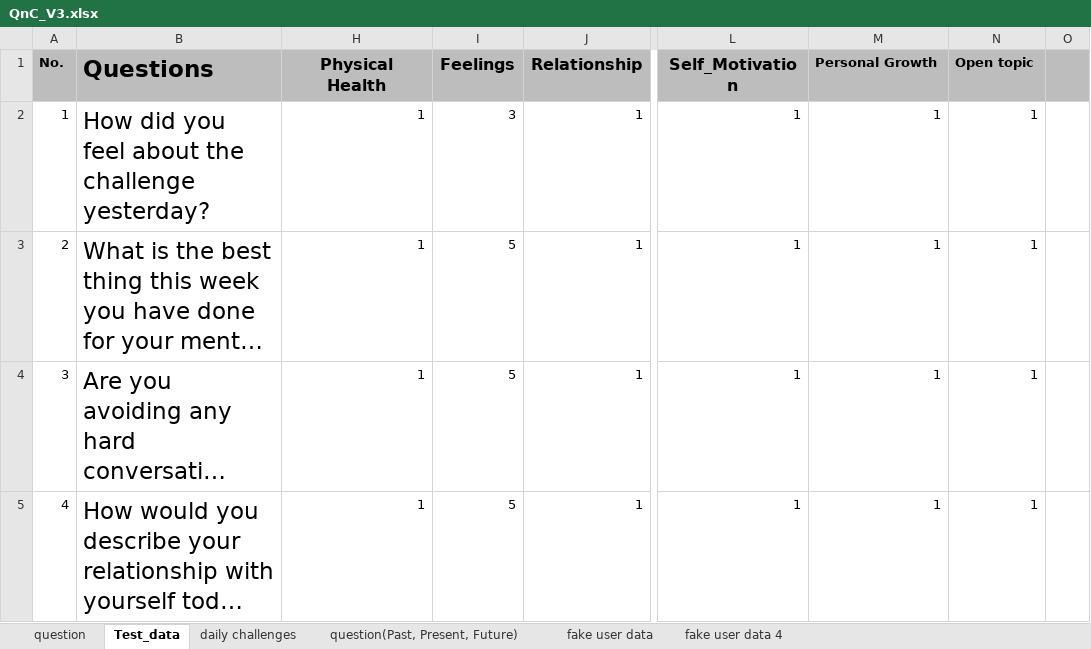
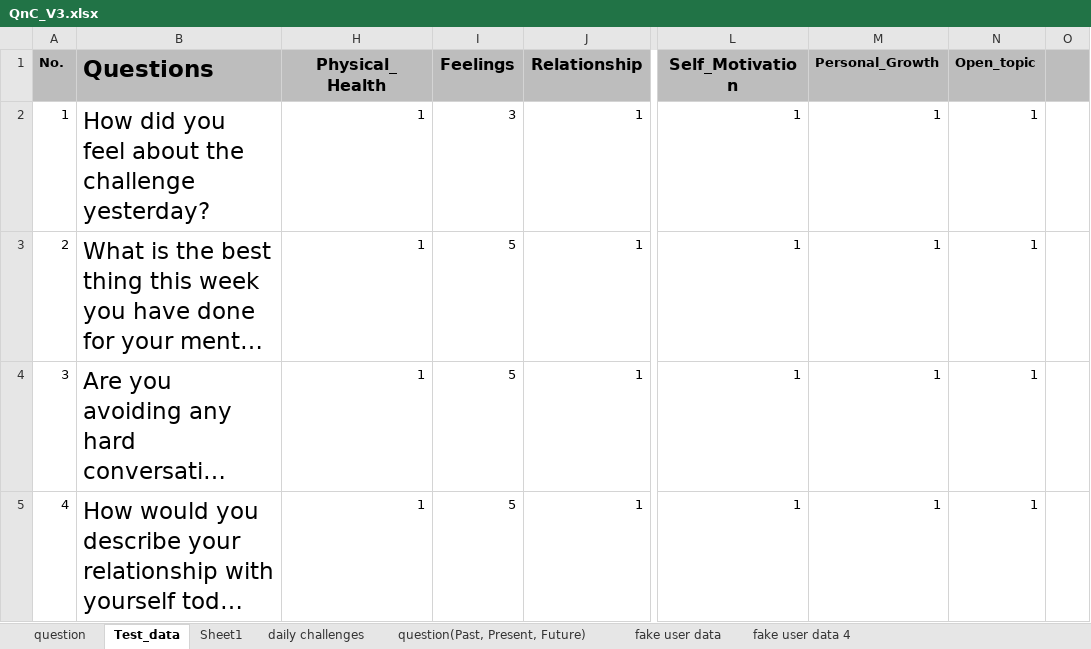
Before and after one commit to marinaazaredo/interactive-diary, an Excel workbook: QnC_V3.xlsx, sheet Test_data, drawn as a sheet; only a part is shown, gaps mark what is left out; long unchanged cells end in …; values as stored, in another font and other column widths than the file's, no borders; conditional formats and table styles not drawn; the diff names each change by its address in the sheet, - before the commit and + after, or states it on an @@ line.

Commit message:
Add files via upload

```diff
--- a/QnC_V3.xlsx (sheet Test_data)
+++ b/QnC_V3.xlsx (sheet Test_data)
+sheet tab: Sheet1
-H1: Physical Health
+H1: Physical_Health
-M1: Personal Growth
+M1: Personal_Growth
-N1: Open topic
+N1: Open_topic
```
